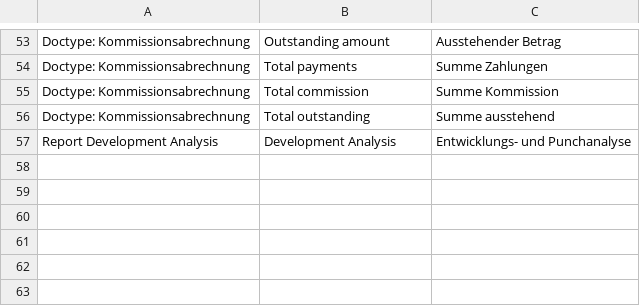
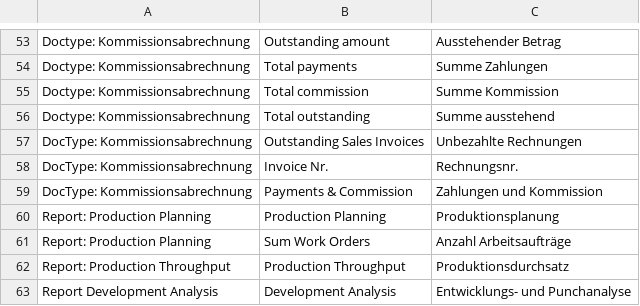
Before and after one commit to libracore/hoh, a CSV file: hoh/translations/de.csv, drawn as a sheet; only a part is shown, gaps mark what is left out.

Commit message:
added translations

```diff
--- a/hoh/translations/de.csv
+++ b/hoh/translations/de.csv
@@ -56,2 +56,8 @@ Doctype: Kommissionsabrechnung,Total commission,Summe Kommission
 Doctype: Kommissionsabrechnung,Total outstanding,Summe ausstehend
+DocType: Kommissionsabrechnung,Outstanding Sales Invoices,Unbezahlte Rechnungen
+DocType: Kommissionsabrechnung,Invoice Nr.,Rechnungsnr.
+DocType: Kommissionsabrechnung,Payments & Commission,Zahlungen und Kommission
+Report: Production Planning,Production Planning,Produktionsplanung
+Report: Production Planning,Sum Work Orders,Anzahl Arbeitsaufträge
+Report: Production Throughput,Production Throughput,Produktionsdurchsatz
 Report Development Analysis,Development Analysis,Entwicklungs- und Punchanalyse
```
Also changed, not shown: hoh/translations/fr.csv, 2 other files.
